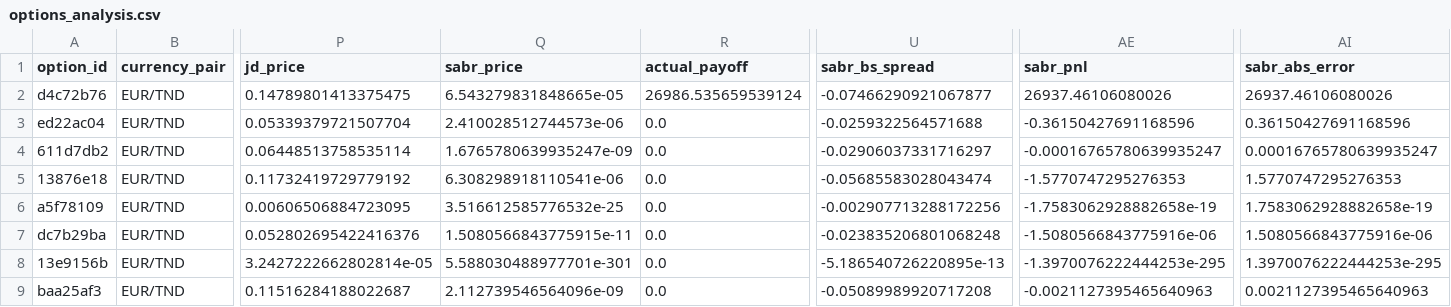
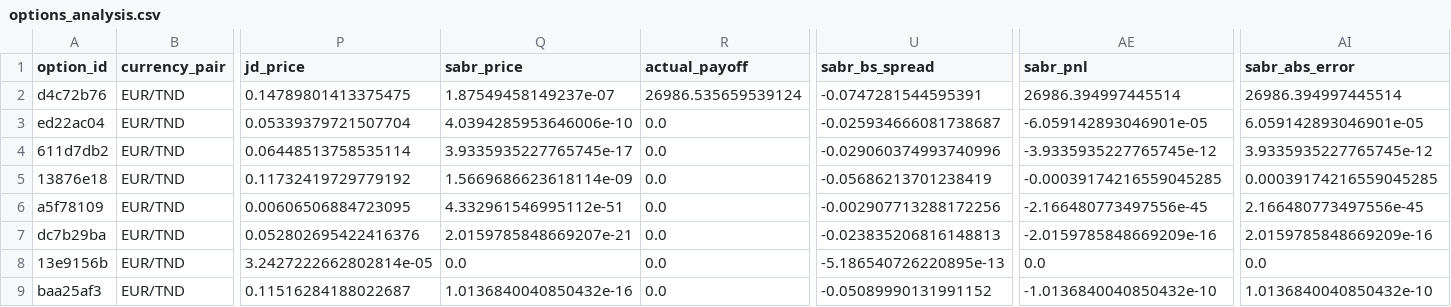
Before and after one commit to Jacer99/forex_options_simulation, a CSV file: output/options_analysis.csv, drawn as a sheet; only a part is shown, gaps mark what is left out; the diff covers the shown part only; the diff names each change by its address in the sheet, - before the commit and + after, or states it on an @@ line.

```diff
--- a/output/options_analysis.csv
+++ b/output/options_analysis.csv
-Q2 (sabr_price): 6.543279831848665e-05
+Q2 (sabr_price): 1.87549458149237e-07
-U2 (sabr_bs_spread): -0.07466290921067877
+U2 (sabr_bs_spread): -0.0747281544595391
-AE2 (sabr_pnl): 26937.46106080026
+AE2 (sabr_pnl): 26986.394997445514
-AI2 (sabr_abs_error): 26937.46106080026
+AI2 (sabr_abs_error): 26986.394997445514
-Q3 (sabr_price): 2.410028512744573e-06
+Q3 (sabr_price): 4.0394285953646006e-10
-U3 (sabr_bs_spread): -0.0259322564571688
+U3 (sabr_bs_spread): -0.025934666081738687
-AE3 (sabr_pnl): -0.36150427691168596
+AE3 (sabr_pnl): -6.059142893046901e-05
-AI3 (sabr_abs_error): 0.36150427691168596
+AI3 (sabr_abs_error): 6.059142893046901e-05
-Q4 (sabr_price): 1.6765780639935247e-09
+Q4 (sabr_price): 3.9335935227765745e-17
-U4 (sabr_bs_spread): -0.02906037331716297
+U4 (sabr_bs_spread): -0.029060374993740996
-AE4 (sabr_pnl): -0.00016765780639935247
+AE4 (sabr_pnl): -3.9335935227765745e-12
-AI4 (sabr_abs_error): 0.00016765780639935247
+AI4 (sabr_abs_error): 3.9335935227765745e-12
-Q5 (sabr_price): 6.308298918110541e-06
+Q5 (sabr_price): 1.5669686623618114e-09
-U5 (sabr_bs_spread): -0.05685583028043474
+U5 (sabr_bs_spread): -0.05686213701238419
-AE5 (sabr_pnl): -1.5770747295276353
+AE5 (sabr_pnl): -0.00039174216559045285
-AI5 (sabr_abs_error): 1.5770747295276353
+AI5 (sabr_abs_error): 0.00039174216559045285
-Q6 (sabr_price): 3.516612585776532e-25
+Q6 (sabr_price): 4.332961546995112e-51
-AE6 (sabr_pnl): -1.7583062928882658e-19
+AE6 (sabr_pnl): -2.166480773497556e-45
-AI6 (sabr_abs_error): 1.7583062928882658e-19
+AI6 (sabr_abs_error): 2.166480773497556e-45
-Q7 (sabr_price): 1.5080566843775915e-11
+Q7 (sabr_price): 2.0159785848669207e-21
-U7 (sabr_bs_spread): -0.023835206801068248
+U7 (sabr_bs_spread): -0.023835206816148813
-AE7 (sabr_pnl): -1.5080566843775916e-06
+AE7 (sabr_pnl): -2.0159785848669209e-16
-AI7 (sabr_abs_error): 1.5080566843775916e-06
+AI7 (sabr_abs_error): 2.0159785848669209e-16
-Q8 (sabr_price): 5.588030488977701e-301
+Q8 (sabr_price): 0.0
-AE8 (sabr_pnl): -1.3970076222444253e-295
+AE8 (sabr_pnl): 0.0
-AI8 (sabr_abs_error): 1.3970076222444253e-295
+AI8 (sabr_abs_error): 0.0
-Q9 (sabr_price): 2.112739546564096e-09
+Q9 (sabr_price): 1.0136840040850432e-16
-U9 (sabr_bs_spread): -0.05089989920717208
+U9 (sabr_bs_spread): -0.05089990131991152
-AE9 (sabr_pnl): -0.0021127395465640963
+AE9 (sabr_pnl): -1.0136840040850432e-10
-AI9 (sabr_abs_error): 0.0021127395465640963
+AI9 (sabr_abs_error): 1.0136840040850432e-10
```
Also changed, not shown: 141 edited cells elsewhere in this file, output/model_summary.csv, 11 other files.
